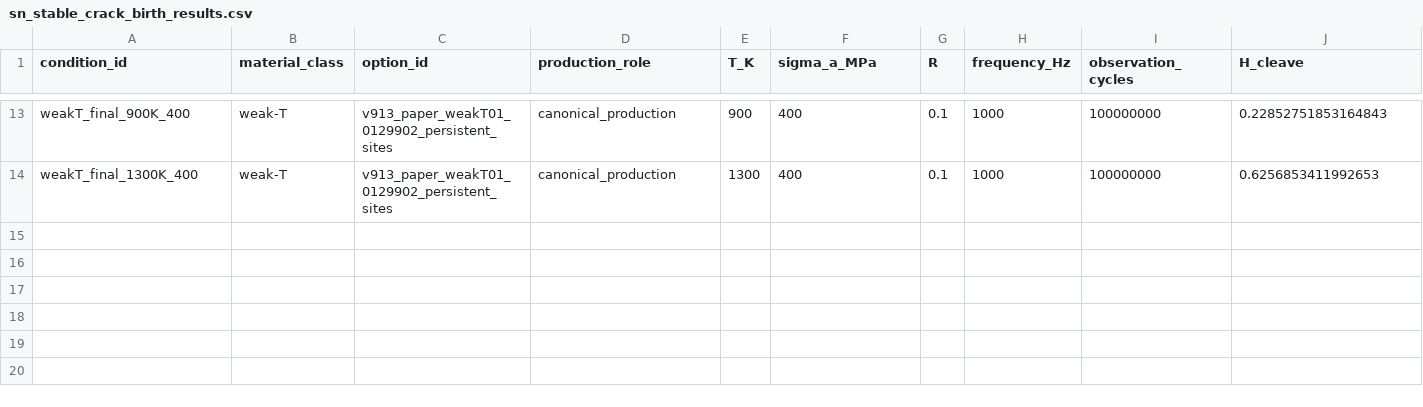
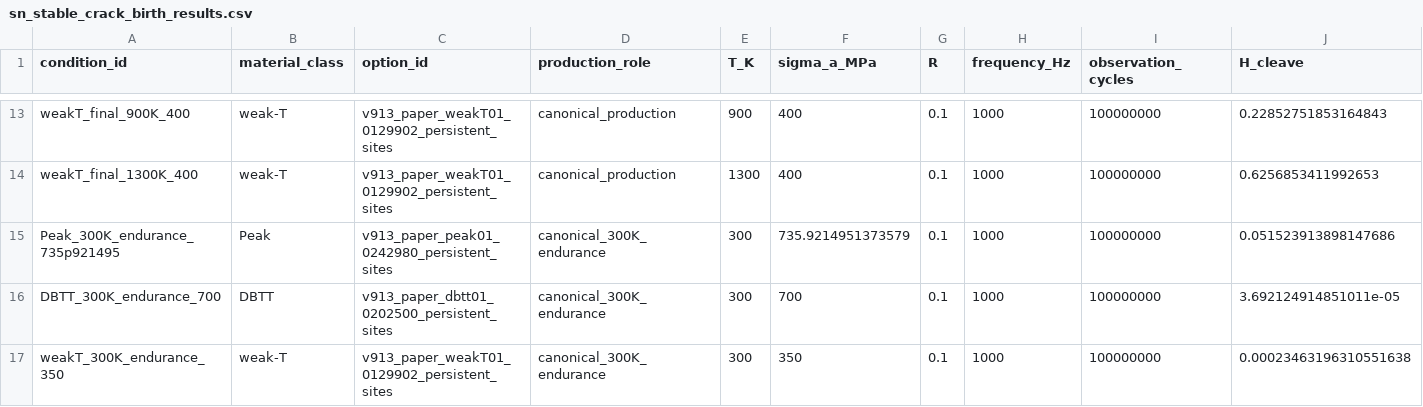
Before and after one commit to ukaiiaku-maker/Stateful_kitagawa_dadN, a CSV file: runs/sn_v9_canonical_four_class/sn_stable_crack_birth_results.csv, drawn as a sheet; only a part is shown, gaps mark what is left out; rows hold the shown columns only; the diff names each change by its address in the sheet, - before the commit and + after, or states it on an @@ line.

Commit message:
Classify canonical 300K endurance tails

```diff
--- a/runs/sn_v9_canonical_four_class/sn_stable_crack_birth_results.csv
+++ b/runs/sn_v9_canonical_four_class/sn_stable_crack_birth_results.csv
+row 15: Peak_300K_endurance_735p921495 | Peak | v913_paper_peak01_0242980_persistent_sites | canonical_300K_endurance | 300 | 735.9214951373579 | 0.1 | 1000 | 100000000 | 0.051523913898147686
+row 16: DBTT_300K_endurance_700 | DBTT | v913_paper_dbtt01_0202500_persistent_sites | canonical_300K_endurance | 300 | 700 | 0.1 | 1000 | 100000000 | 3.692124914851011e-05
+row 17: weakT_300K_endurance_350 | weak-T | v913_paper_weakT01_0129902_persistent_sites | canonical_300K_endurance | 300 | 350 | 0.1 | 1000 | 100000000 | 0.00023463196310551638
```
Also changed, not shown: runs/sn_v9_canonical_four_class/survival_results.csv, 6 other files.
